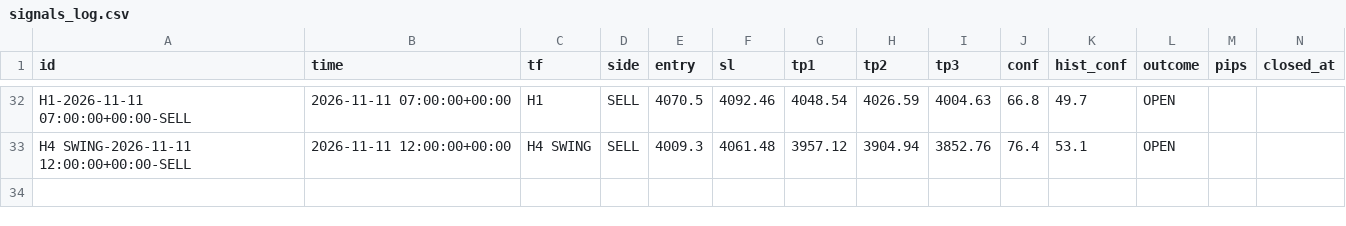
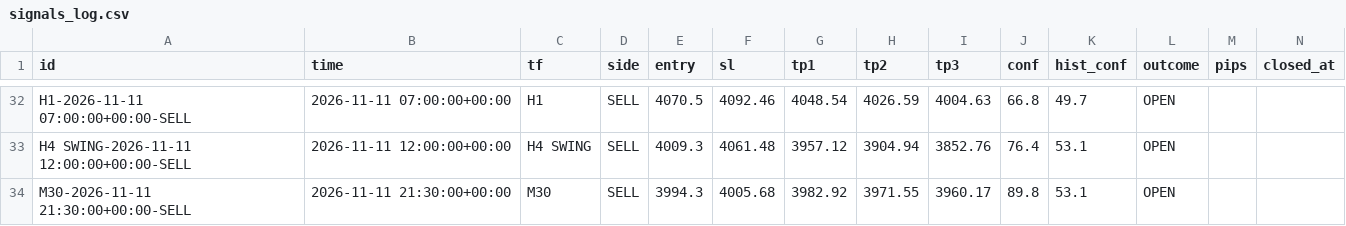
Before and after one commit to 25ftt1018/XAUUSD_AI, a CSV file: data/signals_log.csv, drawn as a sheet; only a part is shown, gaps mark what is left out.

Commit message:
scoreboard: cron signal log

```diff
--- a/data/signals_log.csv
+++ b/data/signals_log.csv
@@ -33 +33,2 @@ H1-2026-11-11 07:00:00+00:00-SELL,2026-11-11 07:00:00+00:00,H1,SELL,4070.5,4092.
 H4 SWING-2026-11-11 12:00:00+00:00-SELL,2026-11-11 12:00:00+00:00,H4 SWING,SELL,4009.3,4061.48,3957.12,3904.94,3852.76,76.4,53.1,OPEN,,
+M30-2026-11-11 21:30:00+00:00-SELL,2026-11-11 21:30:00+00:00,M30,SELL,3994.3,4005.68,3982.92,3971.55,3960.17,89.8,53.1,OPEN,,
```
